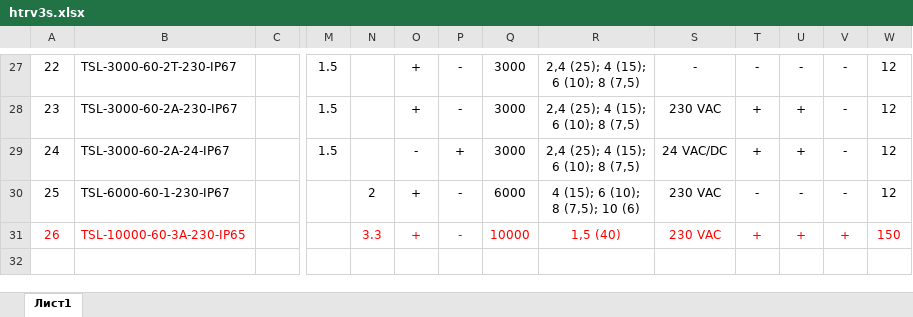
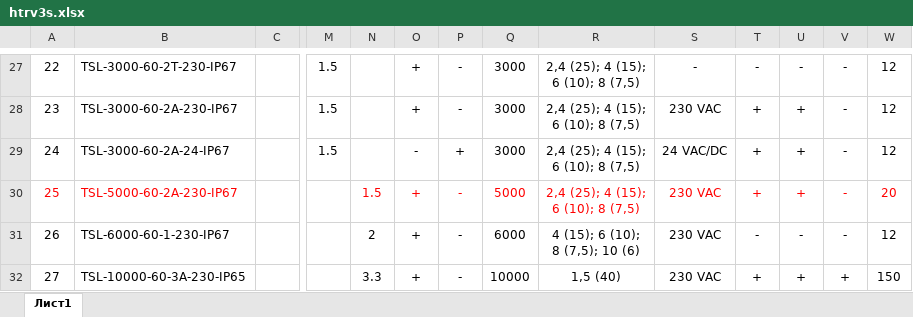
Before and after one commit to PaZa96/TeplosilaWeb, an Excel workbook: TeplosilaWeb/Content/properties/htrv3s.xlsx, sheet Лист1, drawn as a sheet; only a part is shown, gaps mark what is left out; values as stored, in another font and other column widths than the file's, no borders; addresses are those after the commit; rows hold the shown columns only; ↵ is a line break in a cell; the diff names each change by its address in the sheet, - before the commit and + after, or states it on an @@ line.

```diff
--- a/TeplosilaWeb/Content/properties/htrv3s.xlsx (sheet Лист1)
+++ b/TeplosilaWeb/Content/properties/htrv3s.xlsx (sheet Лист1)
+row 30: 25 | TSL-5000-60-2A-230-IP67 |  |  | 1.5 | + | - | 5000 | 2,4 (25); 4 (15); ↵ 6 (10); 8 (7,5) | 230 VAC | + | + | - | 20
@@ column A renumbered from row 31 down @@
-A32:B32 text colour: #FF0000
+A32:B32 text colour: black
-N32:W32 text colour: #FF0000
+N32:W32 text colour: black
```
Also changed, not shown: TeplosilaWeb/Content/properties/gtrv3.xlsx, TeplosilaWeb/Content/properties/htrv3r.xlsx, 2 other files.
